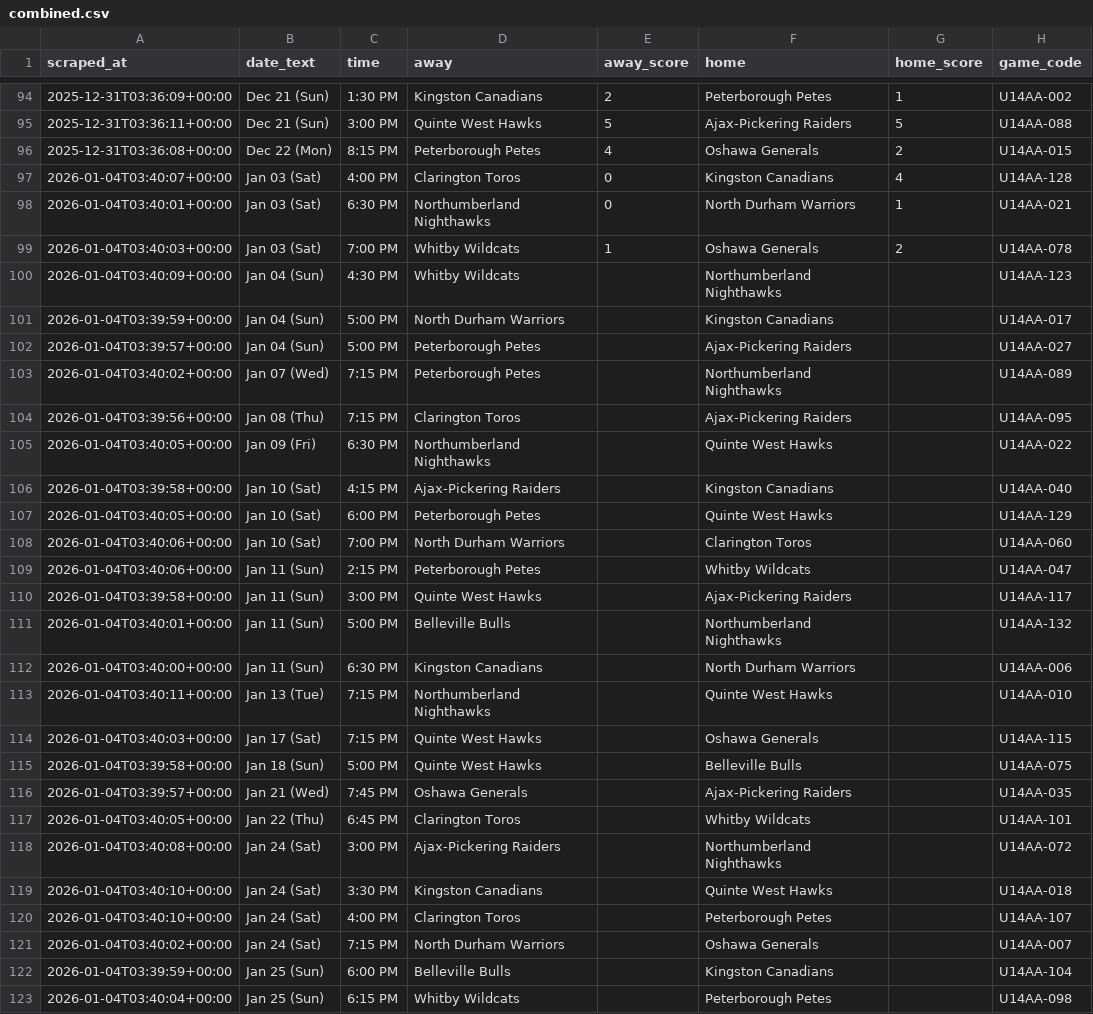
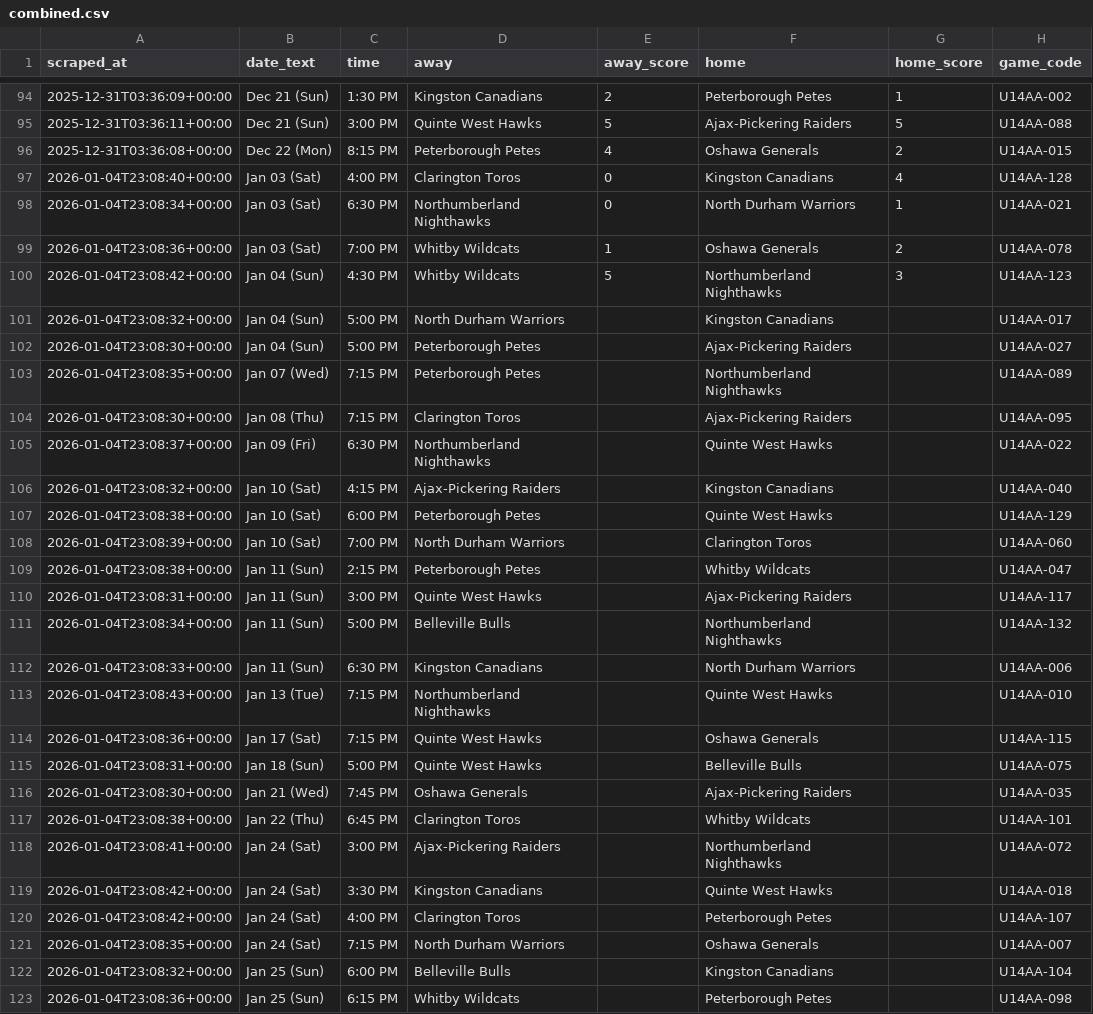
Before and after one commit to ramsaytc/lhlgamehub, a CSV file: game-lookup/data/combined.csv, drawn as a sheet; only a part is shown, gaps mark what is left out; the diff covers the shown part only; the diff names each change by its address in the sheet, - before the commit and + after, or states it on an @@ line.

```diff
--- a/game-lookup/data/combined.csv
+++ b/game-lookup/data/combined.csv
-A97 (scraped_at): 2026-01-04T03:40:07+00:00
+A97 (scraped_at): 2026-01-04T23:08:40+00:00
-A98 (scraped_at): 2026-01-04T03:40:01+00:00
+A98 (scraped_at): 2026-01-04T23:08:34+00:00
-A99 (scraped_at): 2026-01-04T03:40:03+00:00
+A99 (scraped_at): 2026-01-04T23:08:36+00:00
-A100 (scraped_at): 2026-01-04T03:40:09+00:00
+A100 (scraped_at): 2026-01-04T23:08:42+00:00
-E100 (away_score): (empty)
+E100 (away_score): 5
-G100 (home_score): (empty)
+G100 (home_score): 3
-A101 (scraped_at): 2026-01-04T03:39:59+00:00
+A101 (scraped_at): 2026-01-04T23:08:32+00:00
-A102 (scraped_at): 2026-01-04T03:39:57+00:00
+A102 (scraped_at): 2026-01-04T23:08:30+00:00
-A103 (scraped_at): 2026-01-04T03:40:02+00:00
+A103 (scraped_at): 2026-01-04T23:08:35+00:00
-A104 (scraped_at): 2026-01-04T03:39:56+00:00
+A104 (scraped_at): 2026-01-04T23:08:30+00:00
-A105 (scraped_at): 2026-01-04T03:40:05+00:00
+A105 (scraped_at): 2026-01-04T23:08:37+00:00
-A106 (scraped_at): 2026-01-04T03:39:58+00:00
+A106 (scraped_at): 2026-01-04T23:08:32+00:00
-A107 (scraped_at): 2026-01-04T03:40:05+00:00
+A107 (scraped_at): 2026-01-04T23:08:38+00:00
-A108 (scraped_at): 2026-01-04T03:40:06+00:00
+A108 (scraped_at): 2026-01-04T23:08:39+00:00
-A109 (scraped_at): 2026-01-04T03:40:06+00:00
+A109 (scraped_at): 2026-01-04T23:08:38+00:00
-A110 (scraped_at): 2026-01-04T03:39:58+00:00
+A110 (scraped_at): 2026-01-04T23:08:31+00:00
-A111 (scraped_at): 2026-01-04T03:40:01+00:00
+A111 (scraped_at): 2026-01-04T23:08:34+00:00
-A112 (scraped_at): 2026-01-04T03:40:00+00:00
+A112 (scraped_at): 2026-01-04T23:08:33+00:00
-A113 (scraped_at): 2026-01-04T03:40:11+00:00
+A113 (scraped_at): 2026-01-04T23:08:43+00:00
-A114 (scraped_at): 2026-01-04T03:40:03+00:00
+A114 (scraped_at): 2026-01-04T23:08:36+00:00
-A115 (scraped_at): 2026-01-04T03:39:58+00:00
+A115 (scraped_at): 2026-01-04T23:08:31+00:00
-A116 (scraped_at): 2026-01-04T03:39:57+00:00
+A116 (scraped_at): 2026-01-04T23:08:30+00:00
-A117 (scraped_at): 2026-01-04T03:40:05+00:00
+A117 (scraped_at): 2026-01-04T23:08:38+00:00
-A118 (scraped_at): 2026-01-04T03:40:08+00:00
+A118 (scraped_at): 2026-01-04T23:08:41+00:00
-A119:A120 (scraped_at): 2026-01-04T03:40:10+00:00
+A119:A120 (scraped_at): 2026-01-04T23:08:42+00:00
-A121 (scraped_at): 2026-01-04T03:40:02+00:00
+A121 (scraped_at): 2026-01-04T23:08:35+00:00
-A122 (scraped_at): 2026-01-04T03:39:59+00:00
+A122 (scraped_at): 2026-01-04T23:08:32+00:00
-A123 (scraped_at): 2026-01-04T03:40:04+00:00
+A123 (scraped_at): 2026-01-04T23:08:36+00:00
```
Also changed, not shown: 8 edited cells elsewhere in this file, game-lookup/exports/2025-2026_u14aa_standings.csv, game-lookup/exports/2026-01.csv, 2 other files.
